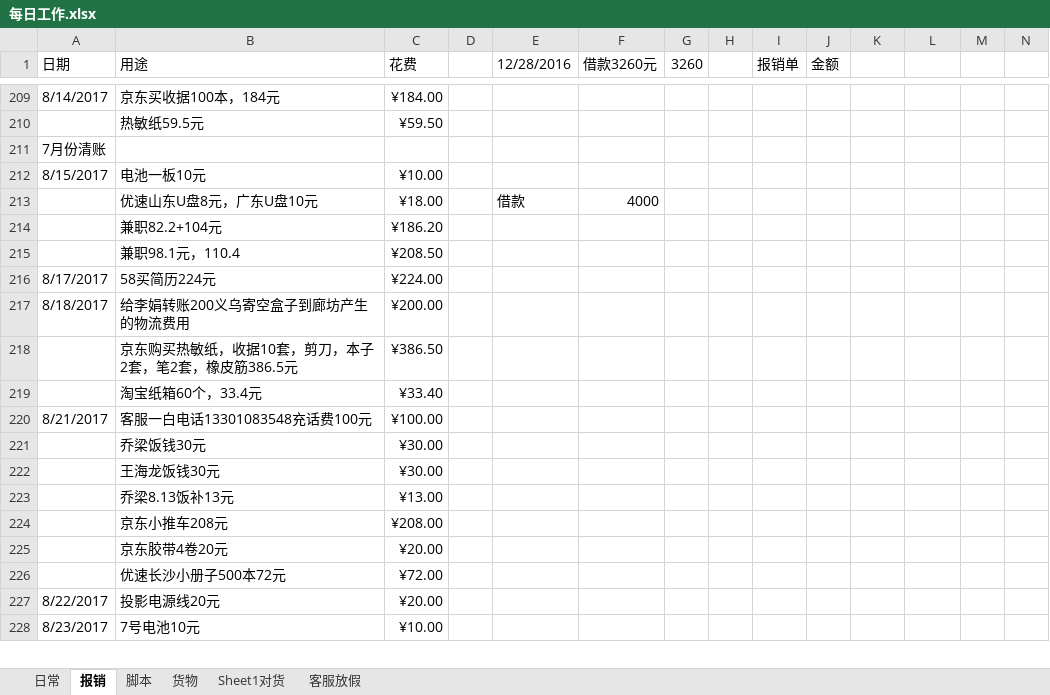
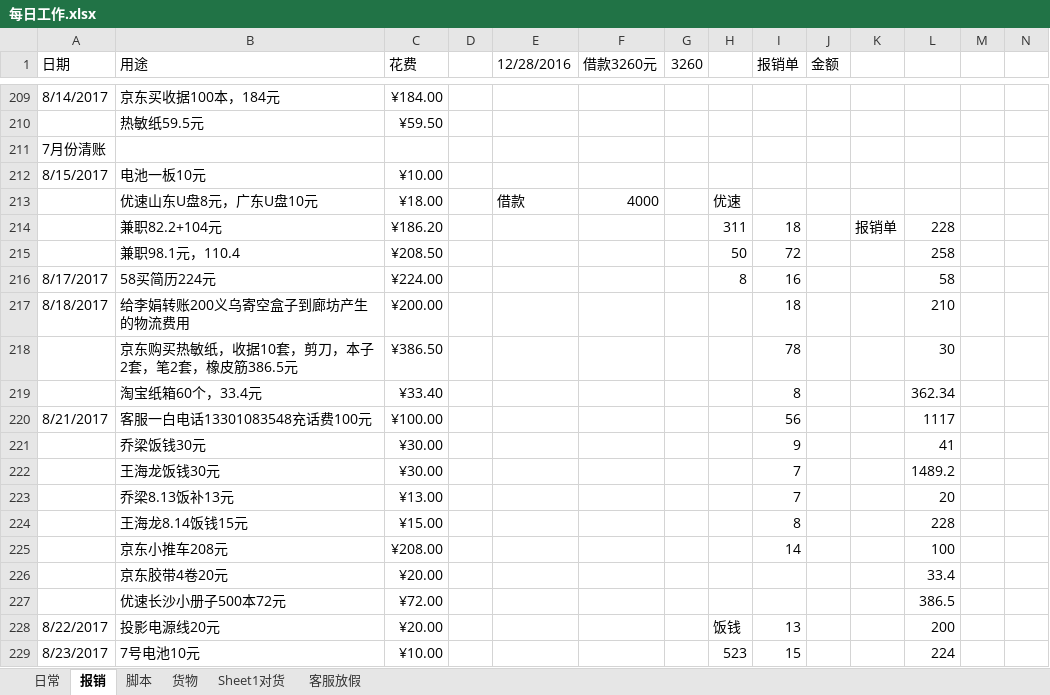
Before and after one commit to jjwjack/python, an Excel workbook: python/mywork/每日工作.xlsx, sheet 报销, drawn as a sheet; only a part is shown, gaps mark what is left out; values as stored, in another font and other column widths than the file's, no cell formats; removed rows and columns are numbered as before the commit, all else as after; the diff covers the shown part only; the diff names each change by its address in the sheet, - before the commit and + after, or states it on an @@ line.

Commit message:
2017.10.23更新

```diff
--- a/python/mywork/每日工作.xlsx (sheet 报销)
+++ b/python/mywork/每日工作.xlsx (sheet 报销)
-H213: (empty)
+H213: 优速
-row 214:  | 兼职82.2+104元 | ¥186.20
-row 215:  | 兼职98.1元，110.4 | ¥208.50
+row 214:  | 兼职82.2+104元 | ¥186.20 |  |  |  |  | 311 | 18 |  | 报销单 | 228
+row 215:  | 兼职98.1元，110.4 | ¥208.50 |  |  |  |  | 50 | 72 |  |  | 258
-H216: (empty)
+H216: 8
-I216 (报销单): (empty)
+I216 (报销单): 16
-L216: (empty)
+L216: 58
-I217 (报销单): (empty)
+I217 (报销单): 18
-L217: (empty)
+L217: 210
-I218 (报销单): (empty)
+I218 (报销单): 78
-L218: (empty)
+L218: 30
-I219 (报销单): (empty)
+I219 (报销单): 8
-L219: (empty)
+L219: 362.34
-I220 (报销单): (empty)
+I220 (报销单): 56
-L220: (empty)
+L220: 1117
-I221 (报销单): (empty)
+I221 (报销单): 9
-L221: (empty)
+L221: 41
-I222:I223 (报销单): (empty)
+I222:I223 (报销单): 7
-L222: (empty)
+L222: 1489.2
-L223: (empty)
+L223: 20
-row 224:  | 京东小推车208元 | ¥208.00
+row 224:  | 王海龙8.14饭钱15元 | ¥15.00 |  |  |  |  |  | 8 |  |  | 228
+row 225:  | 京东小推车208元 | ¥208.00 |  |  |  |  |  | 14 |  |  | 100
-L226: (empty)
+L226: 33.4
-L227: (empty)
+L227: 386.5
-H228: (empty)
+H228: 饭钱
-I228 (报销单): (empty)
+I228 (报销单): 13
-L228: (empty)
+L228: 200
-H229: (empty)
+H229: 523
-I229 (报销单): (empty)
+I229 (报销单): 15
-L229: (empty)
+L229: 224
```
Also changed, not shown: 45 added rows, 1 removed row and 35 edited cells elsewhere in this sheet, sheet 日常, cell formats.
